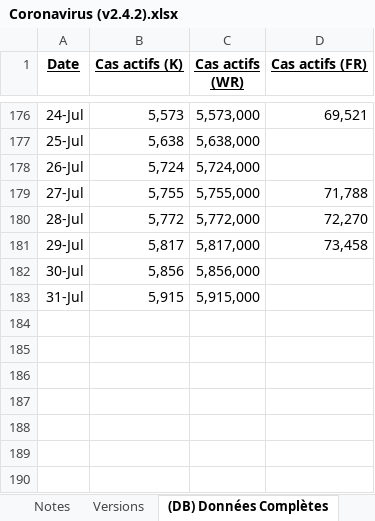
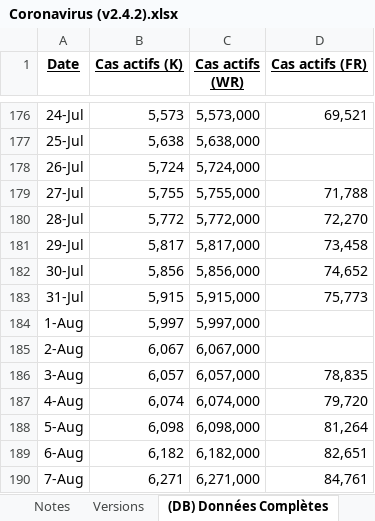
Before and after one commit to MarioSwitch/CoronaStats, an Excel workbook: Coronavirus (v2.4.2).xlsx, sheet (DB) Données Complètes, drawn as a sheet; only a part is shown, gaps mark what is left out; values as stored, in another font and other column widths than the file's, no borders; the diff names each change by its address in the sheet, - before the commit and + after, or states it on an @@ line.

```diff
--- a/Coronavirus (v2.4.2).xlsx (sheet (DB) Données Complètes)
+++ b/Coronavirus (v2.4.2).xlsx (sheet (DB) Données Complètes)
-D182 (Cas actifs (FR)): (empty)
+D182 (Cas actifs (FR)): 74,652
-D183 (Cas actifs (FR)): (empty)
+D183 (Cas actifs (FR)): 75,773
+row 184: 1-Aug | 5,997 | 5,997,000
+row 185: 2-Aug | 6,067 | 6,067,000
+row 186: 3-Aug | 6,057 | 6,057,000 | 78,835
+row 187: 4-Aug | 6,074 | 6,074,000 | 79,720
+row 188: 5-Aug | 6,098 | 6,098,000 | 81,264
+row 189: 6-Aug | 6,182 | 6,182,000 | 82,651
+row 190: 7-Aug | 6,271 | 6,271,000 | 84,761
```
Also changed, not shown: sheet Données, sheet Notes, formulas that keep their value, charts or pictures, 1 other file.
